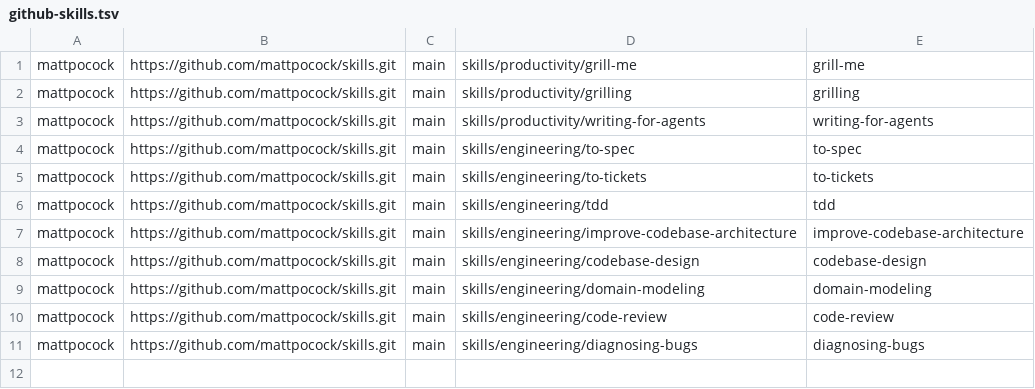
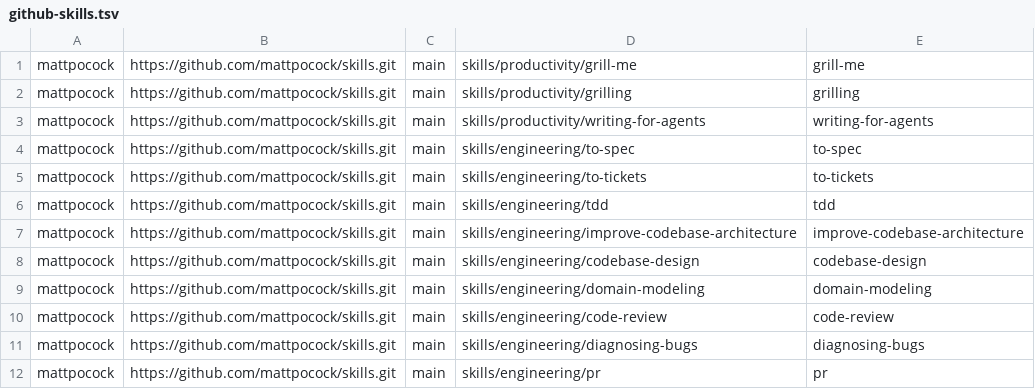
Before and after one commit to khiet/dotfiles, a TSV file: scripts/github-skills.tsv, drawn as a sheet.

Commit message:
chore(skills): vendor mattpocock pr skill

```diff
--- a/scripts/github-skills.tsv
+++ b/scripts/github-skills.tsv
@@ -11 +11,2 @@ mattpocock	https://github.com/mattpocock/skills.git	main	skills/engineering/code
 mattpocock	https://github.com/mattpocock/skills.git	main	skills/engineering/diagnosing-bugs	diagnosing-bugs
+mattpocock	https://github.com/mattpocock/skills.git	main	skills/engineering/pr	pr
```
Also changed, not shown: 4 other files.
